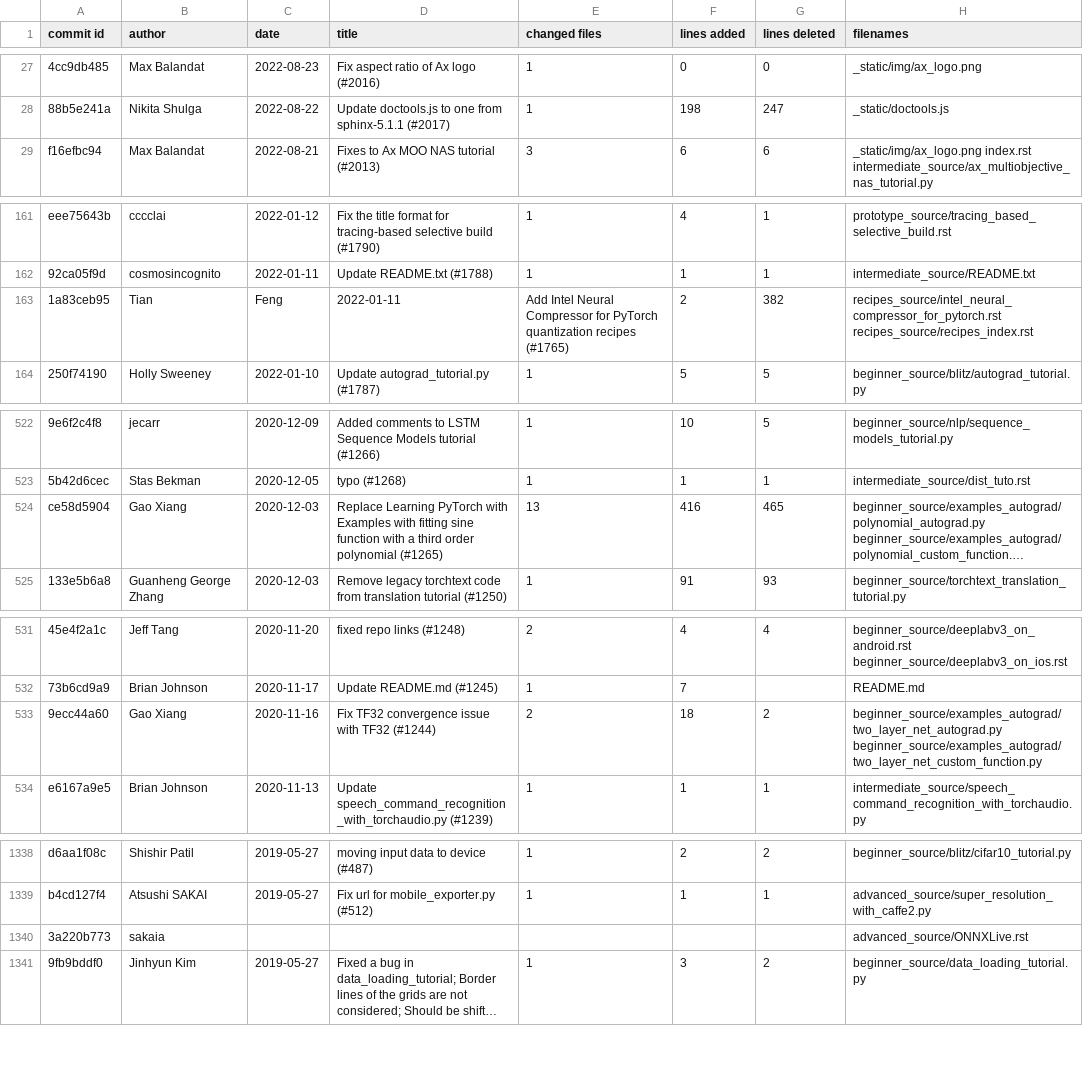
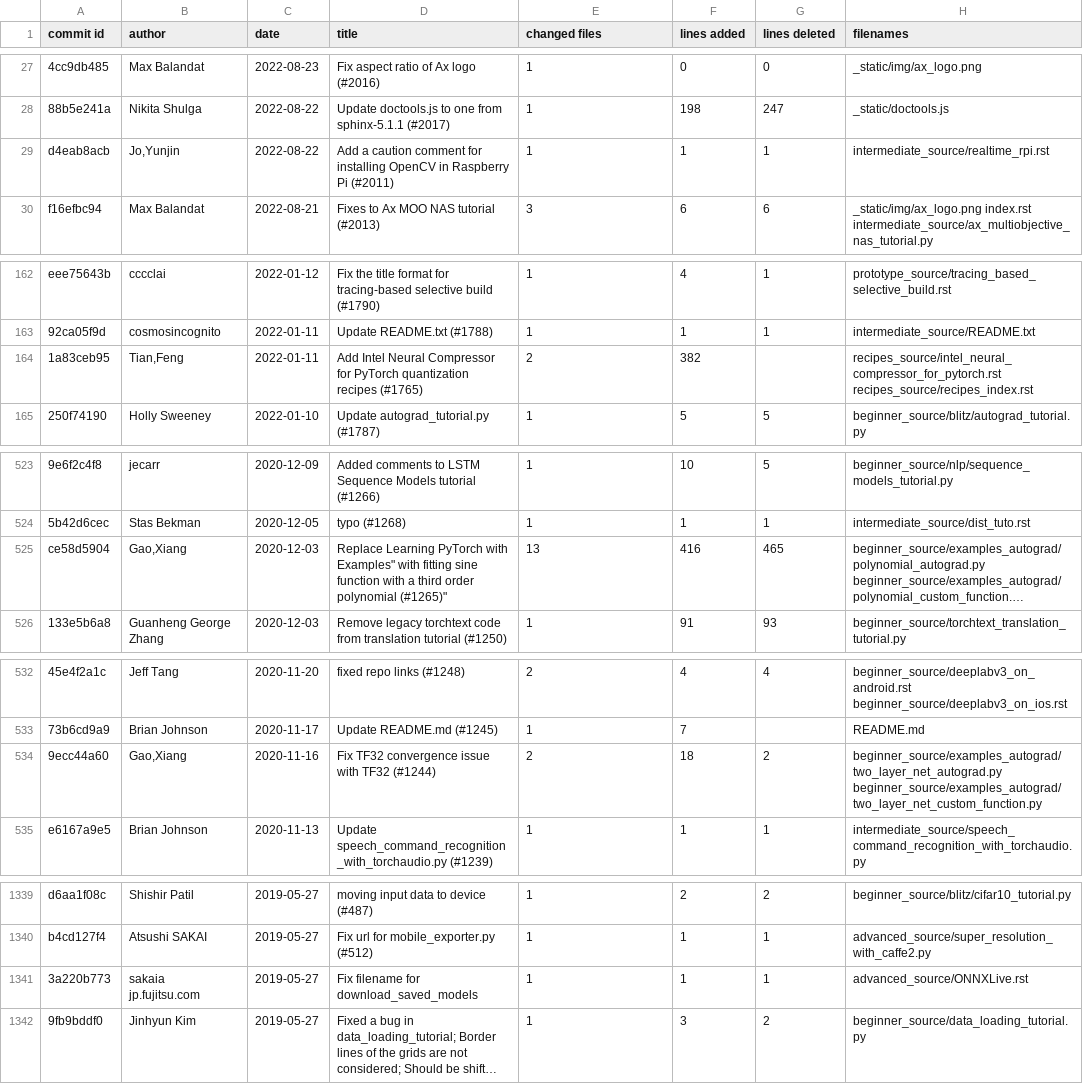
Before and after one commit to svekars/odyssey-project, a CSV file: merged.csv, drawn as a sheet; only a part is shown, gaps mark what is left out; long unchanged cells end in …; addresses are those after the commit; ↵ is a line break in a cell; the diff names each change by its address in the sheet, - before the commit and + after, or states it on an @@ line.

```diff
--- a/merged.csv
+++ b/merged.csv
+row 29: d4eab8acb | Jo,Yunjin | 2022-08-22 | Add a caution comment for installing OpenCV in Raspberry Pi (#2011) | 1 | 1 | 1 | intermediate_source/realtime_rpi.rst
-B164 (author): Tian
+B164 (author): Tian,Feng
-C164 (date): Feng
+C164 (date): 2022-01-11
-D164 (title): 2022-01-11
+D164 (title): Add Intel Neural Compressor for PyTorch quantization recipes (#1765)
-E164 (changed files): Add Intel Neural Compressor for PyTorch quantization recipes (#1765)
+E164 (changed files): 2
-F164 (lines added): 2
+F164 (lines added): 382
-G164 (lines deleted): 382
+G164 (lines deleted): (empty)
-B525 (author): Gao Xiang
+B525 (author): Gao,Xiang
-D525 (title): …PyTorch with Examples with fitting sine function with a third order polynomial (#1265)
+D525 (title): …PyTorch with Examples" with fitting sine function with a third order polynomial (#1265)"
-B534 (author): Gao Xiang
+B534 (author): Gao,Xiang
-B1341 (author): sakaia
+B1341 (author): sakaia ↵ jp.fujitsu.com
-C1341 (date): (empty)
+C1341 (date): 2019-05-27
-D1341 (title): (empty)
+D1341 (title): Fix filename for download_saved_models
-E1341 (changed files): (empty)
+E1341 (changed files): 1
-F1341 (lines added): (empty)
+F1341 (lines added): 1
-G1341 (lines deleted): (empty)
+G1341 (lines deleted): 1
```
Also changed, not shown: log.csv, 1 other file.
